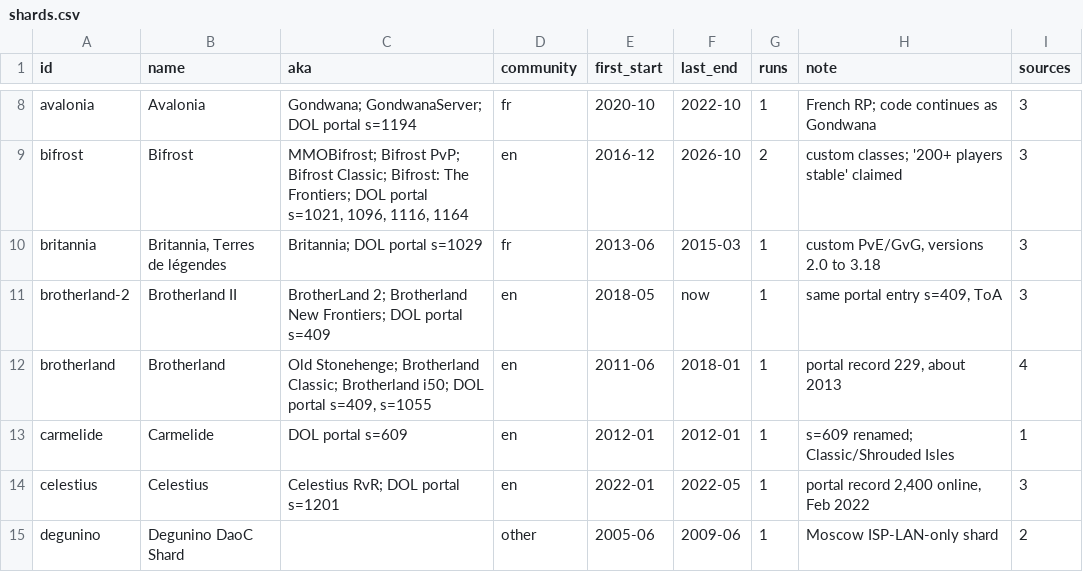
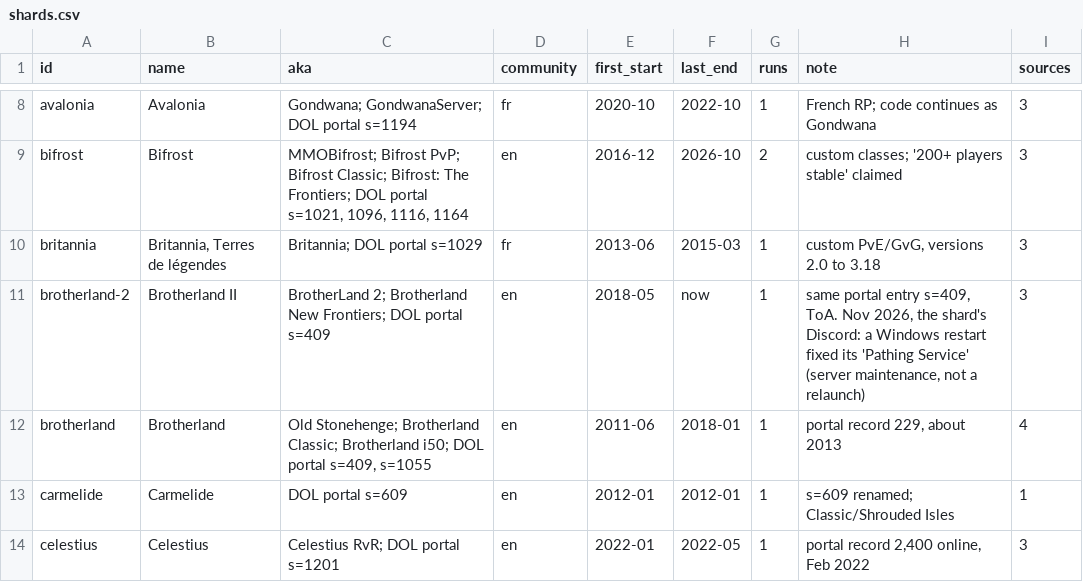
Before and after one commit to joej/daoc-freeshards, a CSV file: exports/shards.csv, drawn as a sheet; only a part is shown, gaps mark what is left out; the shorter side is filled out with more unchanged rows.

Commit message:
Brotherland II: note the Nov 2026 server maintenance (Windows restart fixed its pathing service), not a relaunch

```diff
--- a/exports/shards.csv
+++ b/exports/shards.csv
@@ -10,3 +10,3 @@ bifrost,Bifrost,"MMOBifrost; Bifrost PvP; Bifrost Classic; Bifrost: The Frontier
 britannia,"Britannia, Terres de légendes",Britannia; DOL portal s=1029,fr,2013-06,2015-03,1,"custom PvE/GvG, versions 2.0 to 3.18",3
-brotherland-2,Brotherland II,BrotherLand 2; Brotherland New Frontiers; DOL portal s=409,en,2018-05,now,1,"same portal entry s=409, ToA",3
+brotherland-2,Brotherland II,BrotherLand 2; Brotherland New Frontiers; DOL portal s=409,en,2018-05,now,1,"same portal entry s=409, ToA. Nov 2026, the shard's Discord: a Windows restart fixed its 'Pathing Service' (server maintenance, not a relaunch)",3
 brotherland,Brotherland,"Old Stonehenge; Brotherland Classic; Brotherland i50; DOL portal s=409, s=1055",en,2011-06,2018-01,1,"portal record 229, about 2013",4
```
Also changed, not shown: 2 other files.
